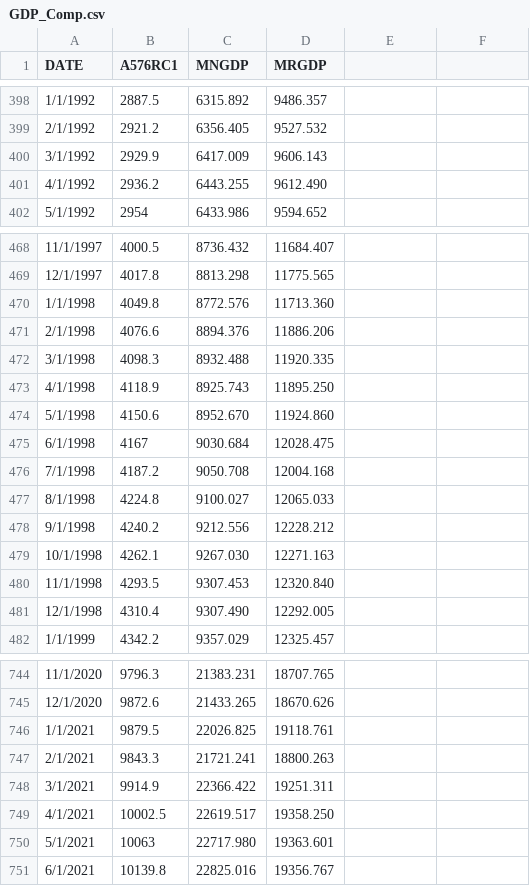
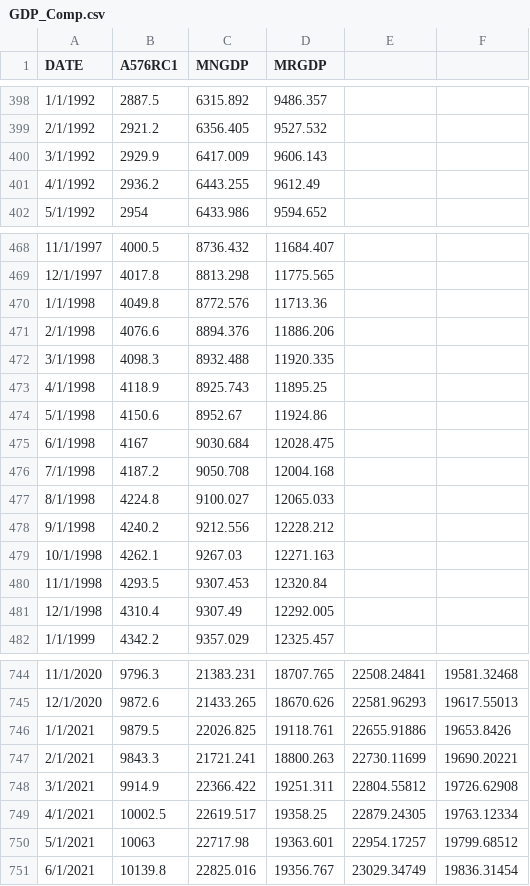
Before and after one commit to Miles-byte/Apricitas, a CSV file: Is Inflation Transitory/GDP_Comp.csv, drawn as a sheet; only a part is shown, gaps mark what is left out; the diff covers the shown part only.

```diff
--- a/Is Inflation Transitory/GDP_Comp.csv
+++ b/Is Inflation Transitory/GDP_Comp.csv
@@ -401 +401 @@ DATE,A576RC1,MNGDP,MRGDP
-4/1/1992,2936.2,6443.255,9612.490
+4/1/1992,2936.2,6443.255,9612.49,,
@@ -470 +470 @@ DATE,A576RC1,MNGDP,MRGDP
-1/1/1998,4049.8,8772.576,11713.360
+1/1/1998,4049.8,8772.576,11713.36,,
@@ -473,2 +473,2 @@ DATE,A576RC1,MNGDP,MRGDP
-4/1/1998,4118.9,8925.743,11895.250
-5/1/1998,4150.6,8952.670,11924.860
+4/1/1998,4118.9,8925.743,11895.25,,
+5/1/1998,4150.6,8952.67,11924.86,,
@@ -479,3 +479,3 @@ DATE,A576RC1,MNGDP,MRGDP
-10/1/1998,4262.1,9267.030,12271.163
-11/1/1998,4293.5,9307.453,12320.840
-12/1/1998,4310.4,9307.490,12292.005
+10/1/1998,4262.1,9267.03,12271.163,,
+11/1/1998,4293.5,9307.453,12320.84,,
+12/1/1998,4310.4,9307.49,12292.005,,
@@ -744,8 +744,8 @@ DATE,A576RC1,MNGDP,MRGDP
-11/1/2020,9796.3,21383.231,18707.765
-12/1/2020,9872.6,21433.265,18670.626
-1/1/2021,9879.5,22026.825,19118.761
-2/1/2021,9843.3,21721.241,18800.263
-3/1/2021,9914.9,22366.422,19251.311
-4/1/2021,10002.5,22619.517,19358.250
-5/1/2021,10063,22717.980,19363.601
-6/1/2021,10139.8,22825.016,19356.767
+11/1/2020,9796.3,21383.231,18707.765,22508.24841,19581.32468
+12/1/2020,9872.6,21433.265,18670.626,22581.96293,19617.55013
+1/1/2021,9879.5,22026.825,19118.761,22655.91886,19653.8426
+2/1/2021,9843.3,21721.241,18800.263,22730.11699,19690.20221
+3/1/2021,9914.9,22366.422,19251.311,22804.55812,19726.62908
+4/1/2021,10002.5,22619.517,19358.25,22879.24305,19763.12334
+5/1/2021,10063,22717.98,19363.601,22954.17257,19799.68512
+6/1/2021,10139.8,22825.016,19356.767,23029.34749,19836.31454
```
Also changed, not shown: 84 edited cells elsewhere in this file, 4 other files.
